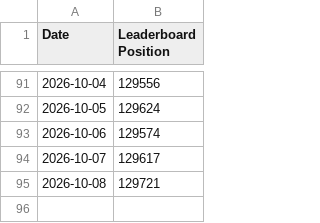
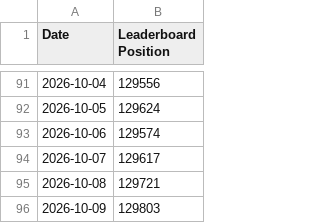
Before and after one commit to skwhnvr/gd-stat-tracker, a CSV file: gd_rank_history.csv, drawn as a sheet; only a part is shown, gaps mark what is left out.

```diff
--- a/gd_rank_history.csv
+++ b/gd_rank_history.csv
@@ -95 +95,2 @@ Date,Leaderboard Position
 2026-10-08,129721
+2026-10-09,129803
```
Also changed, not shown: 1 other file.
